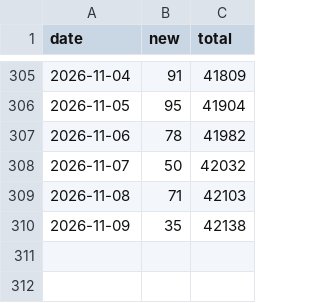
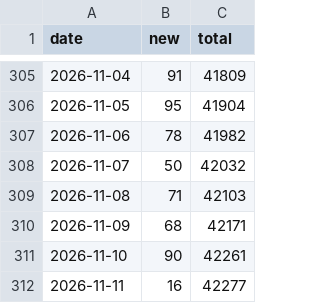
Before and after one commit to volcengine/OpenViking, a CSV file: stat.csv, drawn as a sheet; only a part is shown, gaps mark what is left out.

```diff
--- a/stat.csv
+++ b/stat.csv
@@ -309,2 +309,4 @@ date,new,total
 2026-11-08,71,42103
-2026-11-09,35,42138
+2026-11-09,68,42171
+2026-11-10,90,42261
+2026-11-11,16,42277
```
